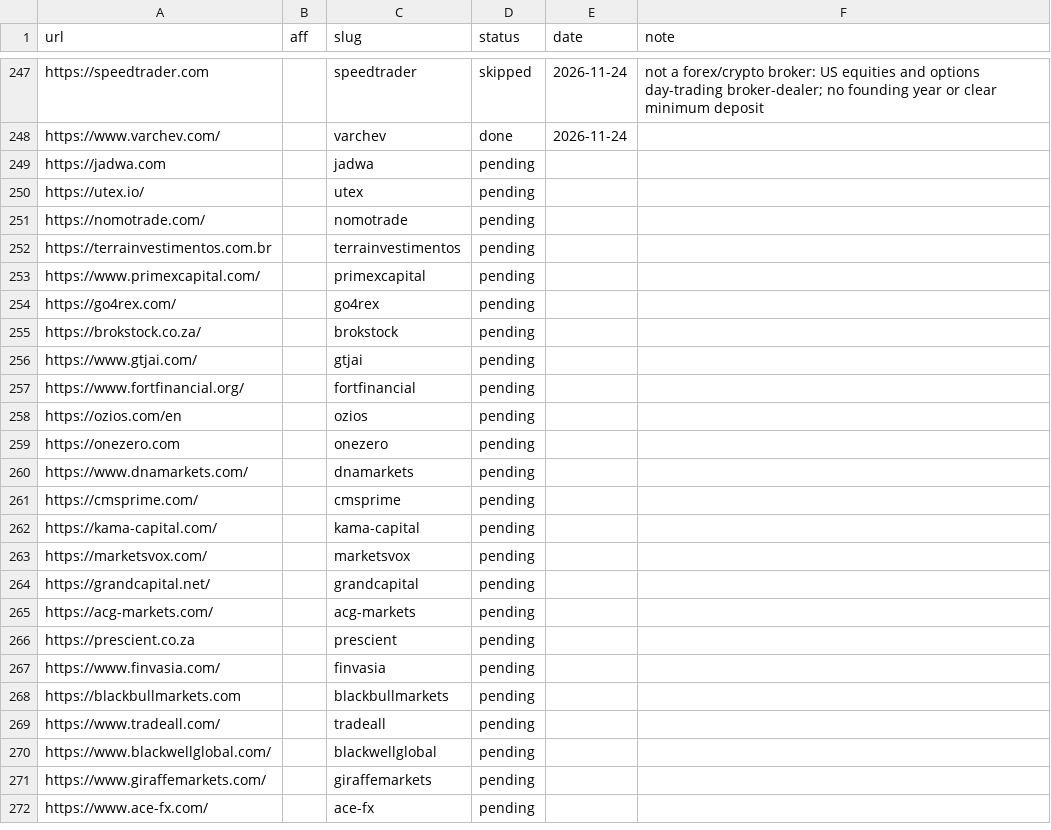
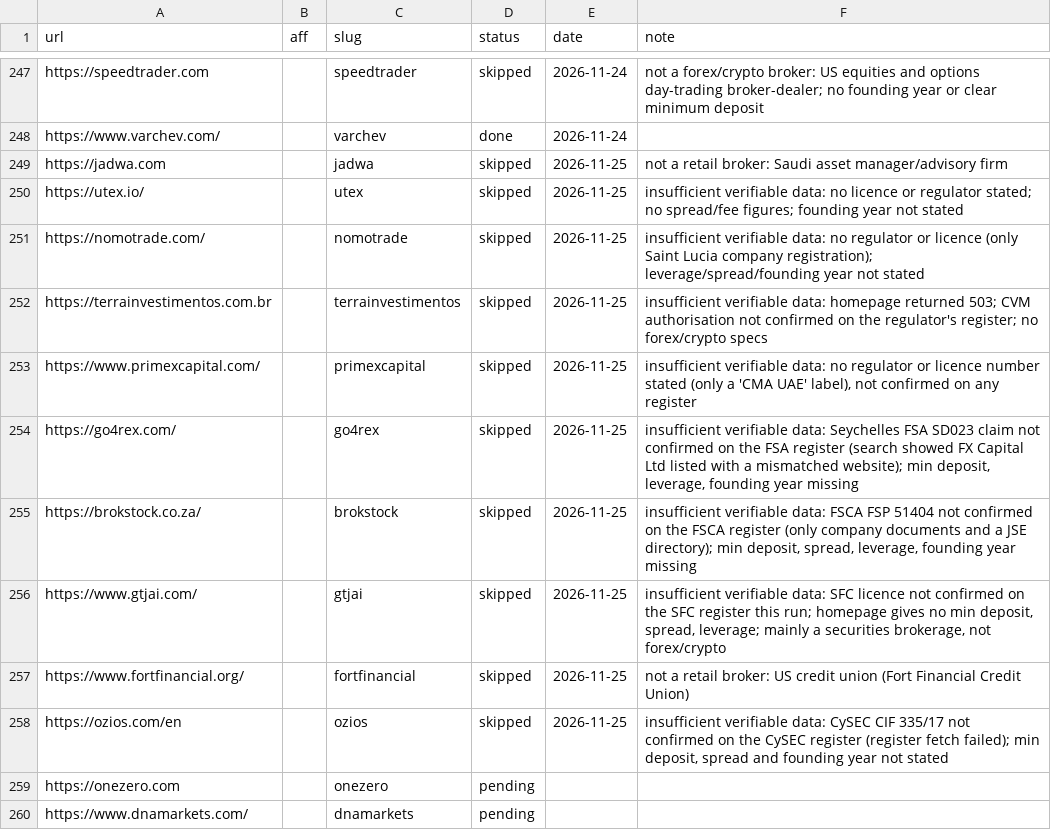
Before and after one commit to quykhanh1603/pip24h, a CSV file: automation/broker-queue.csv, drawn as a sheet; only a part is shown, gaps mark what is left out; the shorter side is filled out with more unchanged rows.

```diff
--- a/automation/broker-queue.csv
+++ b/automation/broker-queue.csv
@@ -248,12 +248,12 @@ https://speedtrader.com,,speedtrader,skipped,2026-11-24,not a forex/crypto broke
 https://www.varchev.com/,,varchev,done,2026-11-24,
-https://jadwa.com,,jadwa,pending,,
-https://utex.io/,,utex,pending,,
-https://nomotrade.com/,,nomotrade,pending,,
-https://terrainvestimentos.com.br,,terrainvestimentos,pending,,
-https://www.primexcapital.com/,,primexcapital,pending,,
-https://go4rex.com/,,go4rex,pending,,
-https://brokstock.co.za/,,brokstock,pending,,
-https://www.gtjai.com/,,gtjai,pending,,
-https://www.fortfinancial.org/,,fortfinancial,pending,,
-https://ozios.com/en,,ozios,pending,,
+https://jadwa.com,,jadwa,skipped,2026-11-25,not a retail broker: Saudi asset manager/advisory firm
+https://utex.io/,,utex,skipped,2026-11-25,insufficient verifiable data: no licence or regulator stated; no spread/fee figures; founding year not stated
+https://nomotrade.com/,,nomotrade,skipped,2026-11-25,insufficient verifiable data: no regulator or licence (only Saint Lucia company registration); leverage/spread/founding year not stated
+https://terrainvestimentos.com.br,,terrainvestimentos,skipped,2026-11-25,insufficient verifiable data: homepage returned 503; CVM authorisation not confirmed on the regulator's register; no forex/crypto specs
+https://www.primexcapital.com/,,primexcapital,skipped,2026-11-25,"insufficient verifiable data: no regulator or licence number stated (only a 'CMA UAE' label), not confirmed on any register"
+https://go4rex.com/,,go4rex,skipped,2026-11-25,"insufficient verifiable data: Seychelles FSA SD023 claim not confirmed on the FSA register (search showed FX Capital Ltd listed with a mismatched website); min deposit, leverage, founding year missing"
+https://brokstock.co.za/,,brokstock,skipped,2026-11-25,"insufficient verifiable data: FSCA FSP 51404 not confirmed on the FSCA register (only company documents and a JSE directory); min deposit, spread, leverage, founding year missing"
+https://www.gtjai.com/,,gtjai,skipped,2026-11-25,"insufficient verifiable data: SFC licence not confirmed on the SFC register this run; homepage gives no min deposit, spread, leverage; mainly a securities brokerage, not forex/crypto"
+https://www.fortfinancial.org/,,fortfinancial,skipped,2026-11-25,not a retail broker: US credit union (Fort Financial Credit Union)
+https://ozios.com/en,,ozios,skipped,2026-11-25,"insufficient verifiable data: CySEC CIF 335/17 not confirmed on the CySEC register (register fetch failed); min deposit, spread and founding year not stated"
 https://onezero.com,,onezero,pending,,
```
Also changed, not shown: 10 other files.
